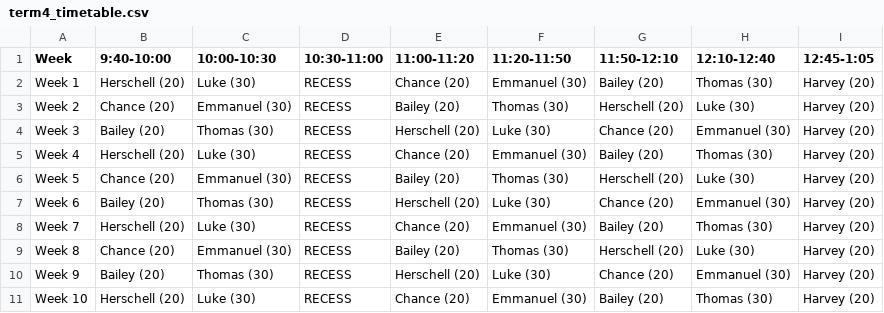
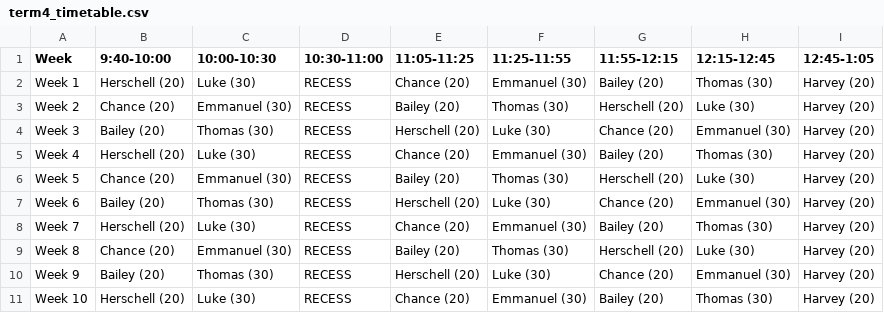
Before and after one commit to lrrecords/drumming-timetable, a CSV file: term4_timetable.csv, drawn as a sheet.

```diff
--- a/term4_timetable.csv
+++ b/term4_timetable.csv
@@ -1,2 +1,2 @@
-Week,9:40-10:00,10:00-10:30,10:30-11:00,11:00-11:20,11:20-11:50,11:50-12:10,12:10-12:40,12:45-1:05
+Week,9:40-10:00,10:00-10:30,10:30-11:00,11:05-11:25,11:25-11:55,11:55-12:15,12:15-12:45,12:45-1:05
 Week 1,Herschell (20),Luke (30),RECESS,Chance (20),Emmanuel (30),Bailey (20),Thomas (30),Harvey (20)
```
Also changed, not shown: 1 other file.
